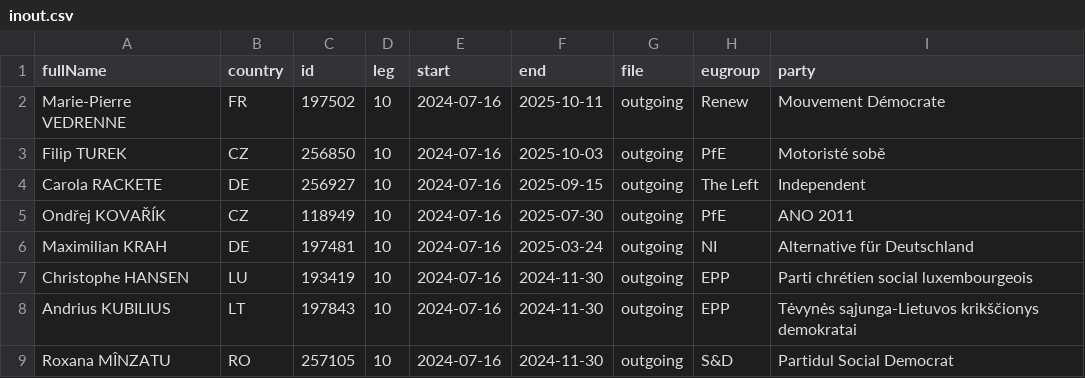
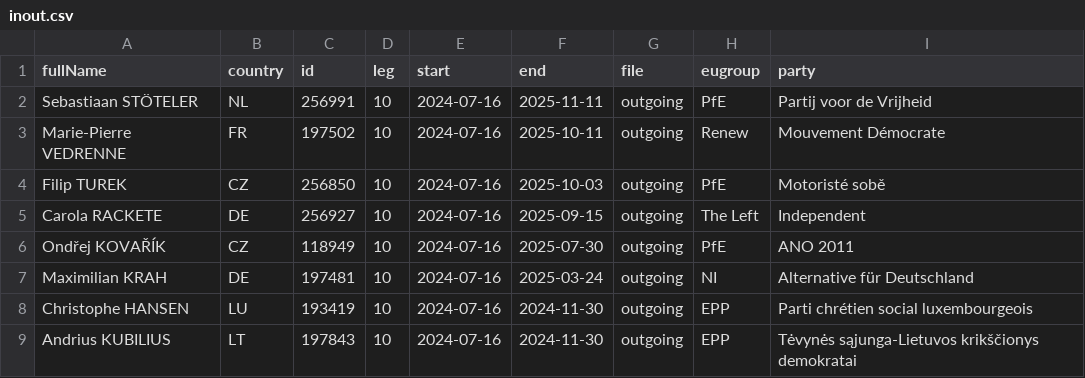
Before and after one commit to TechToThePeople/mep, a CSV file: data/inout.csv, drawn as a sheet; only a part is shown; the shorter side is filled out with more unchanged rows; the diff names each change by its address in the sheet, - before the commit and + after, or states it on an @@ line.

```diff
--- a/data/inout.csv
+++ b/data/inout.csv
+row 2: Sebastiaan STÖTELER | NL | 256991 | 10 | 2024-07-16 | 2025-11-11 | outgoing | PfE | Partij voor de Vrijheid
```
Also changed, not shown: data/meps.all.csv, data/meps.csv, 4 other files.
